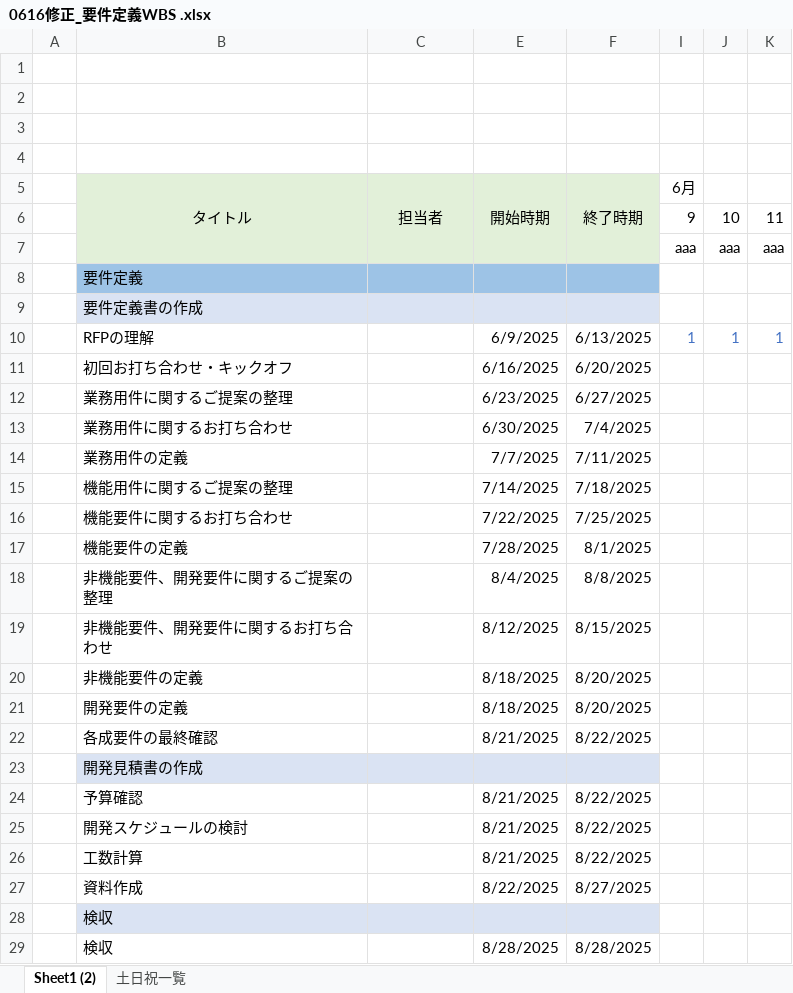
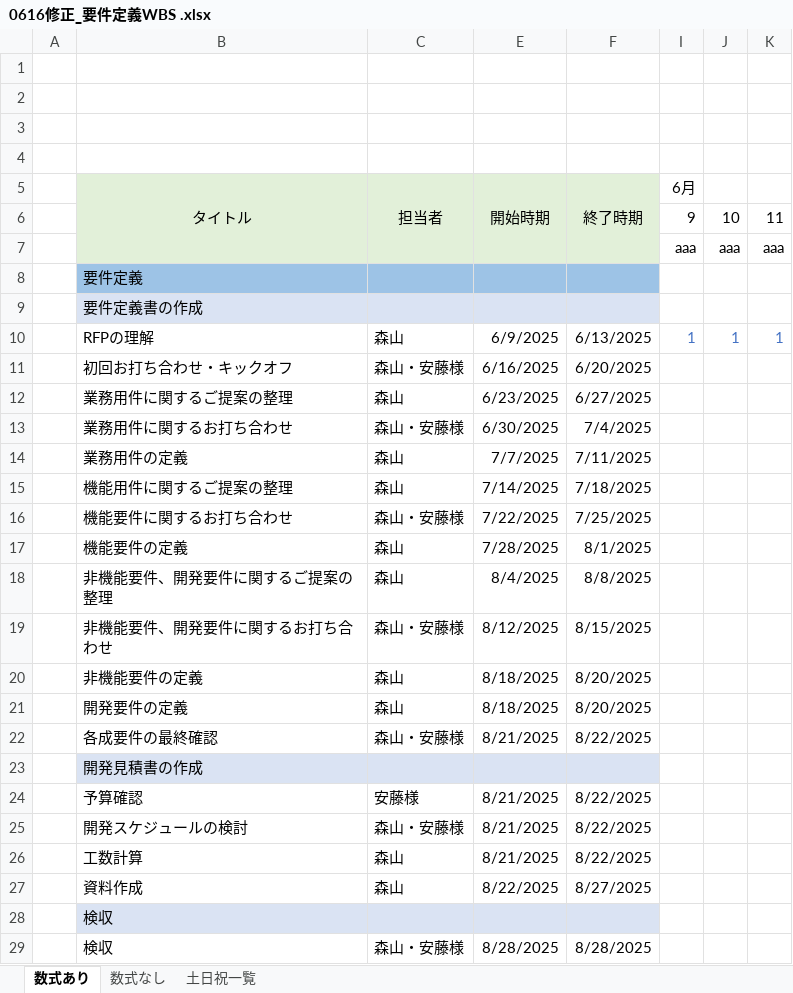
Before and after one commit to tomoriyamaaa/pm-cause-ec, an Excel workbook: 提案書/0616修正‗要件定義WBS .xlsx, sheet 数式あり, drawn as a sheet; only a part is shown; values as stored, in another font and other column widths than the file's, no borders; conditional formats not drawn; the diff names each change by its address in the sheet, - before the commit and + after, or states it on an @@ line.

```diff
--- a/提案書/0616修正‗要件定義WBS .xlsx (sheet 数式あり)
+++ b/提案書/0616修正‗要件定義WBS .xlsx (sheet 数式あり)
-sheet tab: Sheet1 (2)
+sheet tab: 数式あり
+sheet tab: 数式なし
-C10 (担当者): (empty)
+C10 (担当者): 森山
-C11 (担当者): (empty)
+C11 (担当者): 森山・安藤様
-C12 (担当者): (empty)
+C12 (担当者): 森山
-C13 (担当者): (empty)
+C13 (担当者): 森山・安藤様
-C14:C15 (担当者): (empty)
+C14:C15 (担当者): 森山
-C16 (担当者): (empty)
+C16 (担当者): 森山・安藤様
-C17:C18 (担当者): (empty)
+C17:C18 (担当者): 森山
-C19 (担当者): (empty)
+C19 (担当者): 森山・安藤様
-C20:C21 (担当者): (empty)
+C20:C21 (担当者): 森山
-C22 (担当者): (empty)
+C22 (担当者): 森山・安藤様
-C24 (担当者): (empty)
+C24 (担当者): 安藤様
-C25 (担当者): (empty)
+C25 (担当者): 森山・安藤様
-C26:C27 (担当者): (empty)
+C26:C27 (担当者): 森山
-C29 (担当者): (empty)
+C29 (担当者): 森山・安藤様
```
